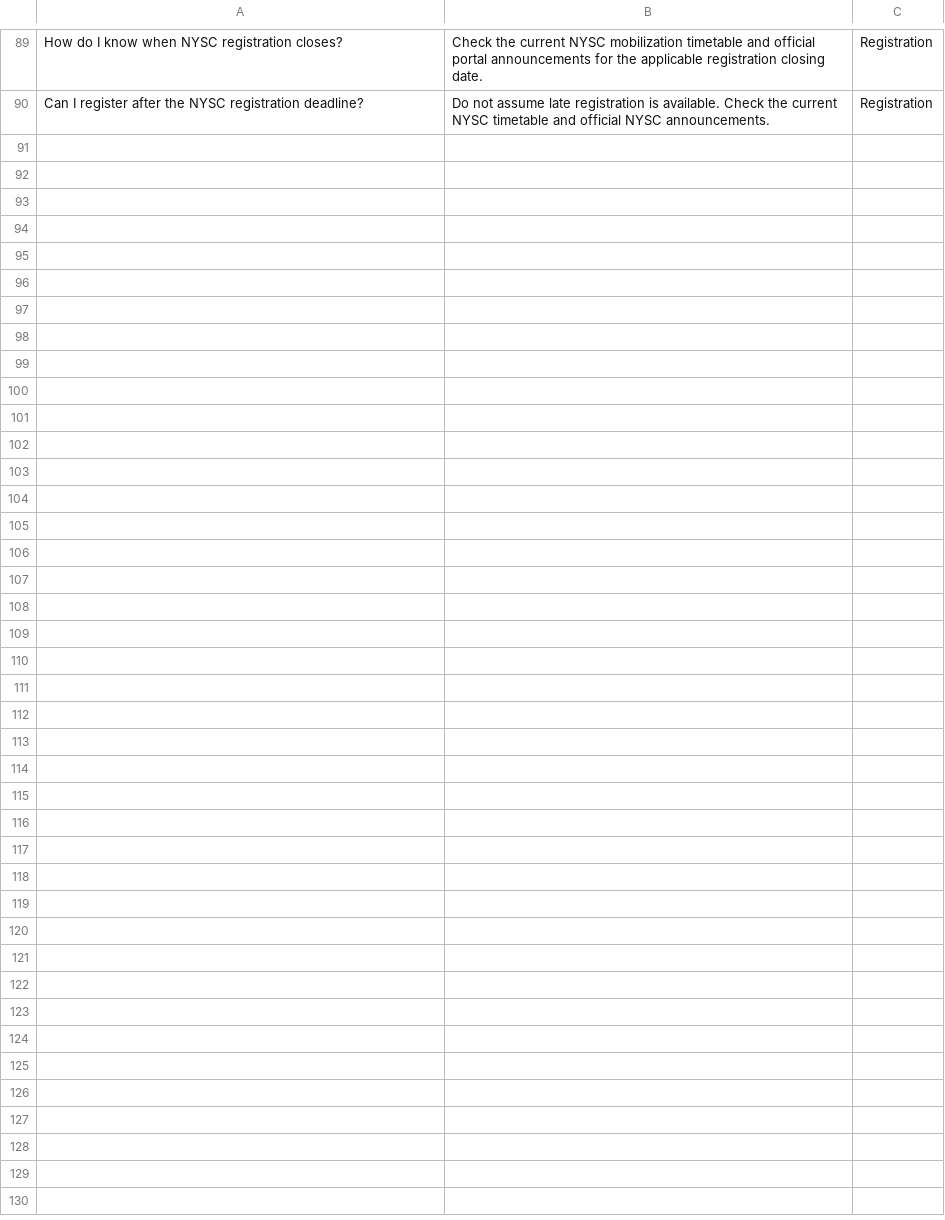
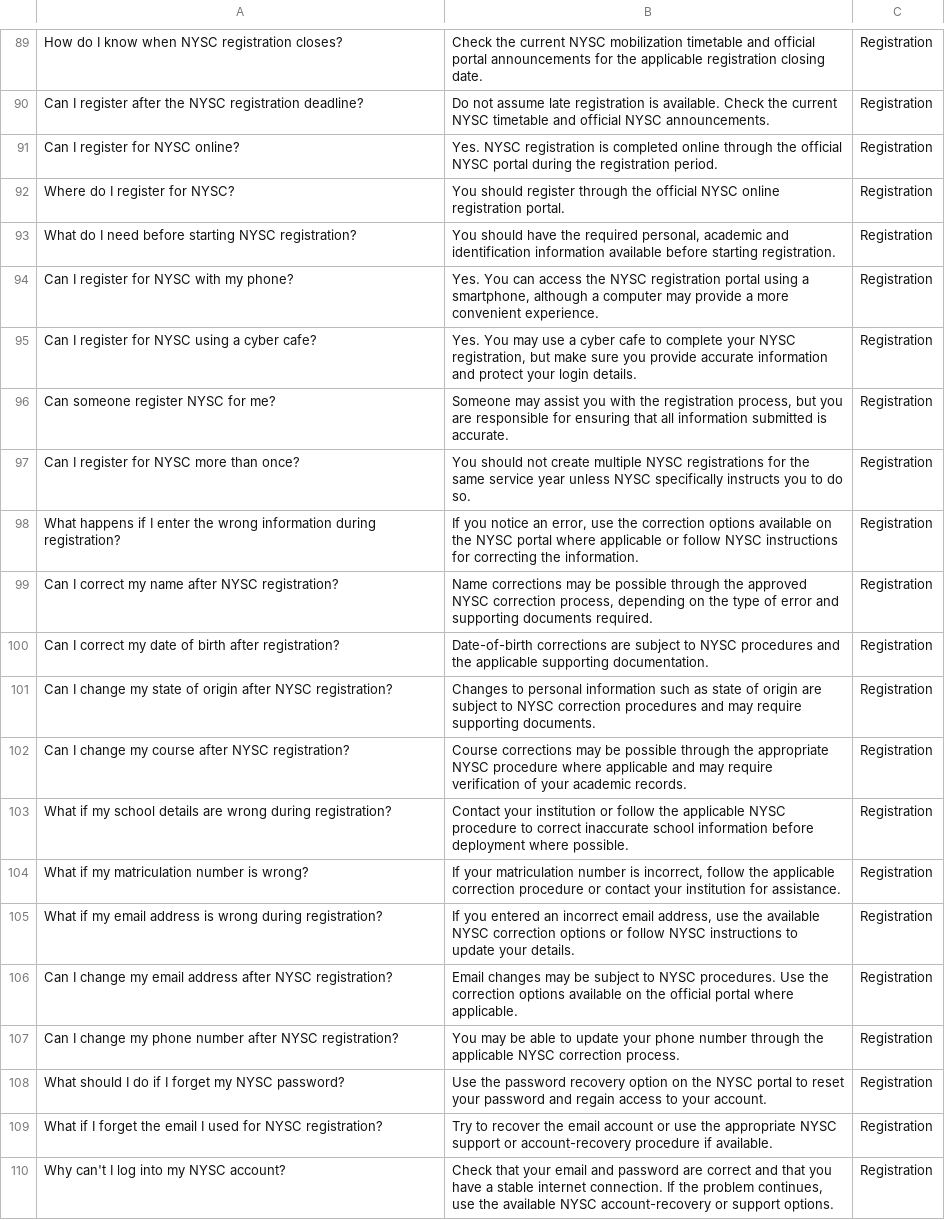
Before and after one commit to Insikai/nysc-faq-chatbot, a CSV file: app/data/registration.csv, drawn as a sheet; only a part is shown, gaps mark what is left out; the diff covers the shown part only.

Commit message:
Expand NYSC FAQ dataset to 300 questions

```diff
--- a/app/data/registration.csv
+++ b/app/data/registration.csv
@@ -90 +90,21 @@ How do I know when NYSC registration closes?,Check the current NYSC mobilization
 Can I register after the NYSC registration deadline?,Do not assume late registration is available. Check the current NYSC timetable and official NYSC announcements.,Registration
+"Can I register for NYSC online?","Yes. NYSC registration is completed online through the official NYSC portal during the registration period.","Registration"
+"Where do I register for NYSC?","You should register through the official NYSC online registration portal.","Registration"
+"What do I need before starting NYSC registration?","You should have the required personal, academic and identification information available before starting registration.","Registration"
+"Can I register for NYSC with my phone?","Yes. You can access the NYSC registration portal using a smartphone, although a computer may provide a more convenient experience.","Registration"
+"Can I register for NYSC using a cyber cafe?","Yes. You may use a cyber cafe to complete your NYSC registration, but make sure you provide accurate information and protect your login details.","Registration"
+"Can someone register NYSC for me?","Someone may assist you with the registration process, but you are responsible for ensuring that all information submitted is accurate.","Registration"
+"Can I register for NYSC more than once?","You should not create multiple NYSC registrations for the same service year unless NYSC specifically instructs you to do so.","Registration"
+"What happens if I enter the wrong information during registration?","If you notice an error, use the correction options available on the NYSC portal where applicable or follow NYSC instructions for correcting the information.","Registration"
+"Can I correct my name after NYSC registration?","Name corrections may be possible through the approved NYSC correction process, depending on the type of error and supporting documents required.","Registration"
+"Can I correct my date of birth after registration?","Date-of-birth corrections are subject to NYSC procedures and the applicable supporting documentation.","Registration"
+"Can I change my state of origin after NYSC registration?","Changes to personal information such as state of origin are subject to NYSC correction procedures and may require supporting documents.","Registration"
+"Can I change my course after NYSC registration?","Course corrections may be possible through the appropriate NYSC procedure where applicable and may require verification of your academic records.","Registration"
+"What if my school details are wrong during registration?","Contact your institution or follow the applicable NYSC procedure to correct inaccurate school information before deployment where possible.","Registration"
+"What if my matriculation number is wrong?","If your matriculation number is incorrect, follow the applicable correction procedure or contact your institution for assistance.","Registration"
+"What if my email address is wrong during registration?","If you entered an incorrect email address, use the available NYSC correction options or follow NYSC instructions to update your details.","Registration"
+"Can I change my email address after NYSC registration?","Email changes may be subject to NYSC procedures. Use the correction options available on the official portal where applicable.","Registration"
+"Can I change my phone number after NYSC registration?","You may be able to update your phone number through the applicable NYSC correction process.","Registration"
+"What should I do if I forget my NYSC password?","Use the password recovery option on the NYSC portal to reset your password and regain access to your account.","Registration"
+"What if I forget the email I used for NYSC registration?","Try to recover the email account or use the appropriate NYSC support or account-recovery procedure if available.","Registration"
+"Why can't I log into my NYSC account?","Check that your email and password are correct and that you have a stable internet connection. If the problem continues, use the available NYSC account-recovery or support options.","Registration"
```
Also changed, not shown: 10 added rows elsewhere in this file, app/data/camp.csv, app/data/eligibility.csv, 7 other files.
